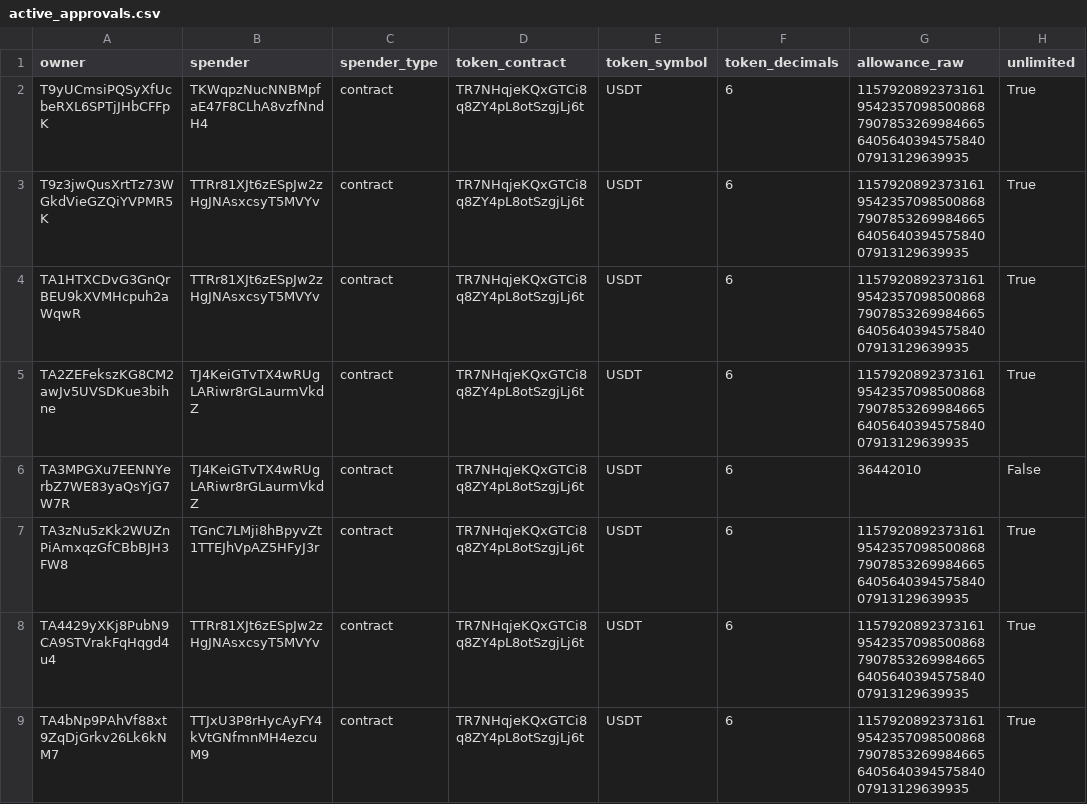
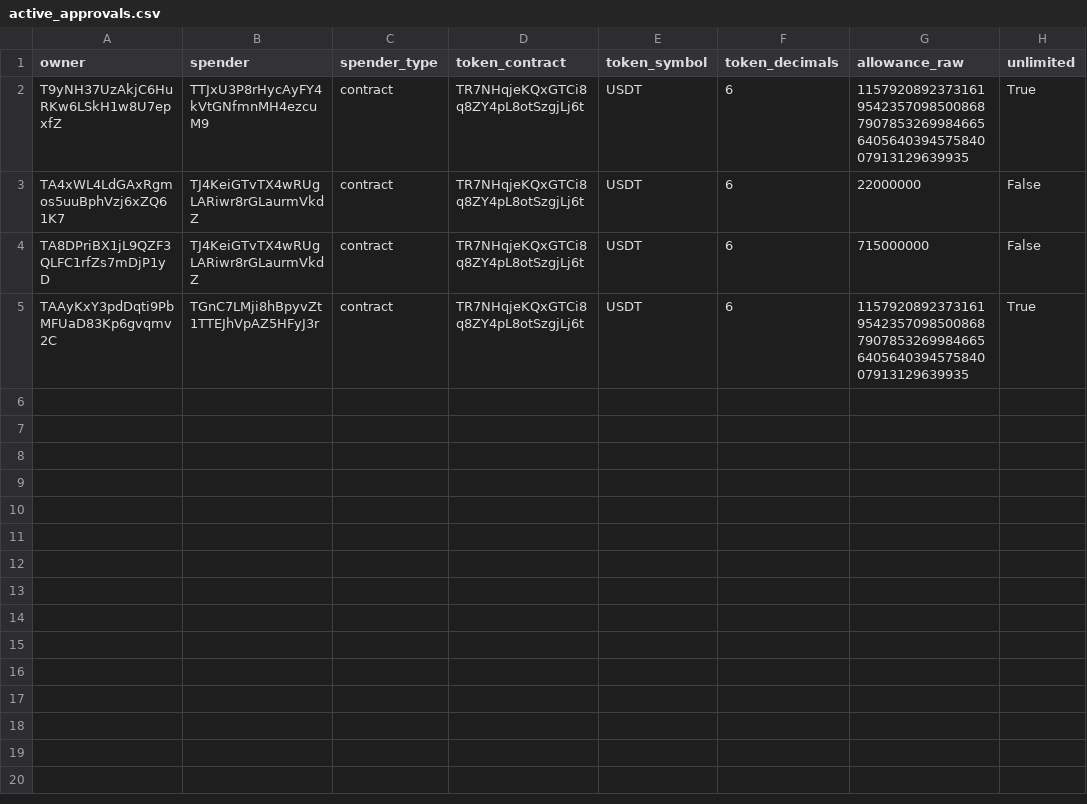
Before and after one commit to Nikolasron/tron_scanner, a CSV file: active_approvals.csv, drawn as a sheet; only a part is shown; the diff covers the shown part only.

```diff
--- a/active_approvals.csv
+++ b/active_approvals.csv
@@ -1,9 +1,5 @@
 owner,spender,spender_type,token_contract,token_symbol,token_decimals,allowance_raw,unlimited
-T9yUCmsiPQSyXfUcbeRXL6SPTjJHbCFFpK,TKWqpzNucNNBMpfaE47F8CLhA8vzfNndH4,contract,TR7NHqjeKQxGTCi8q8ZY4pL8otSzgjLj6t,USDT,6,115792089237316195423570985008687907853269984665640564039457584007913129639935,True
-T9z3jwQusXrtTz73WGkdVieGZQiYVPMR5K,TTRr81XJt6zESpJw2zHgJNAsxcsyT5MVYv,contract,TR7NHqjeKQxGTCi8q8ZY4pL8otSzgjLj6t,USDT,6,115792089237316195423570985008687907853269984665640564039457584007913129639935,True
-TA1HTXCDvG3GnQrBEU9kXVMHcpuh2aWqwR,TTRr81XJt6zESpJw2zHgJNAsxcsyT5MVYv,contract,TR7NHqjeKQxGTCi8q8ZY4pL8otSzgjLj6t,USDT,6,115792089237316195423570985008687907853269984665640564039457584007913129639935,True
-TA2ZEFekszKG8CM2awJv5UVSDKue3bihne,TJ4KeiGTvTX4wRUgLARiwr8rGLaurmVkdZ,contract,TR7NHqjeKQxGTCi8q8ZY4pL8otSzgjLj6t,USDT,6,115792089237316195423570985008687907853269984665640564039457584007913129639935,True
-TA3MPGXu7EENNYerbZ7WE83yaQsYjG7W7R,TJ4KeiGTvTX4wRUgLARiwr8rGLaurmVkdZ,contract,TR7NHqjeKQxGTCi8q8ZY4pL8otSzgjLj6t,USDT,6,36442010,False
-TA3zNu5zKk2WUZnPiAmxqzGfCBbBJH3FW8,TGnC7LMji8hBpyvZt1TTEJhVpAZ5HFyJ3r,contract,TR7NHqjeKQxGTCi8q8ZY4pL8otSzgjLj6t,USDT,6,115792089237316195423570985008687907853269984665640564039457584007913129639935,True
-TA4429yXKj8PubN9CA9STVrakFqHqgd4u4,TTRr81XJt6zESpJw2zHgJNAsxcsyT5MVYv,contract,TR7NHqjeKQxGTCi8q8ZY4pL8otSzgjLj6t,USDT,6,115792089237316195423570985008687907853269984665640564039457584007913129639935,True
-TA4bNp9PAhVf88xt9ZqDjGrkv26Lk6kNM7,TTJxU3P8rHycAyFY4kVtGNfmnMH4ezcuM9,contract,TR7NHqjeKQxGTCi8q8ZY4pL8otSzgjLj6t,USDT,6,115792089237316195423570985008687907853269984665640564039457584007913129639935,True
+T9yNH37UzAkjC6HuRKw6LSkH1w8U7epxfZ,TTJxU3P8rHycAyFY4kVtGNfmnMH4ezcuM9,contract,TR7NHqjeKQxGTCi8q8ZY4pL8otSzgjLj6t,USDT,6,115792089237316195423570985008687907853269984665640564039457584007913129639935,True
+TA4xWL4LdGAxRgmos5uuBphVzj6xZQ61K7,TJ4KeiGTvTX4wRUgLARiwr8rGLaurmVkdZ,contract,TR7NHqjeKQxGTCi8q8ZY4pL8otSzgjLj6t,USDT,6,22000000,False
+TA8DPriBX1jL9QZF3QLFC1rfZs7mDjP1yD,TJ4KeiGTvTX4wRUgLARiwr8rGLaurmVkdZ,contract,TR7NHqjeKQxGTCi8q8ZY4pL8otSzgjLj6t,USDT,6,715000000,False
+TAAyKxY3pdDqti9PbMFUaD83Kp6gvqmv2C,TGnC7LMji8hBpyvZt1TTEJhVpAZ5HFyJ3r,contract,TR7NHqjeKQxGTCi8q8ZY4pL8otSzgjLj6t,USDT,6,115792089237316195423570985008687907853269984665640564039457584007913129639935,True
```
Also changed, not shown: 8 removed rows elsewhere in this file, 2 other files.
